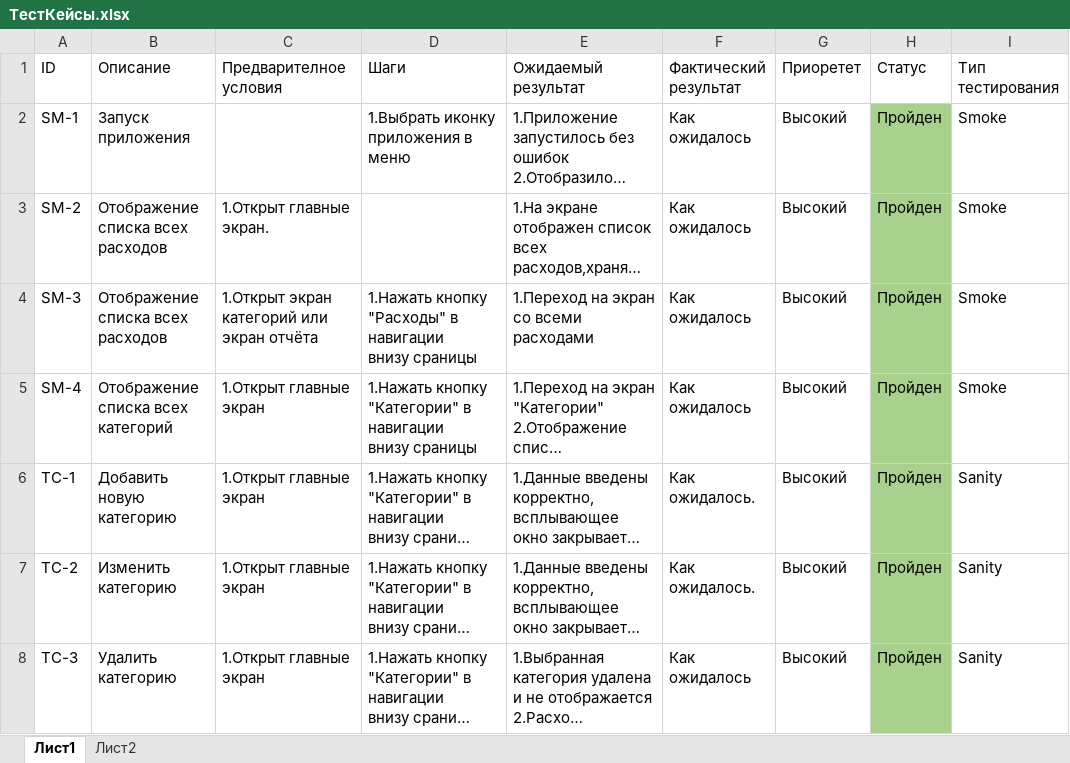
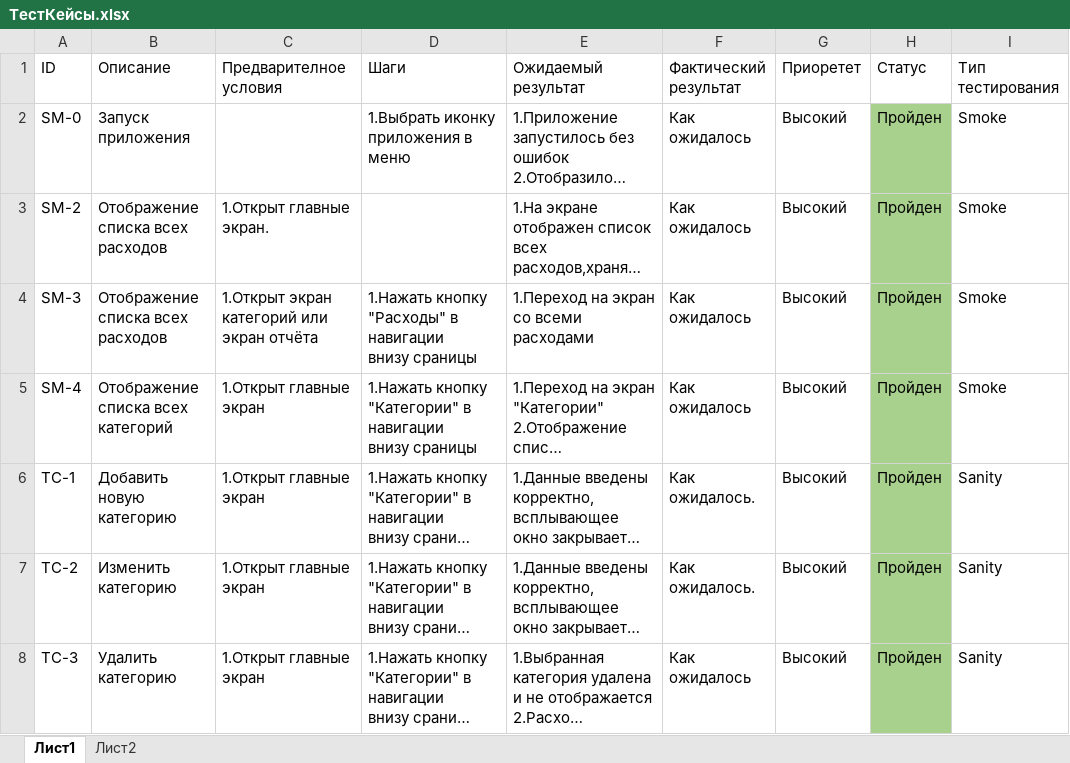
Before and after one commit to liza-dobrynina/MyCosts, an Excel workbook: Документация/ТестКейсы.xlsx, sheet Лист1, drawn as a sheet; only a part is shown; long unchanged cells end in …; values as stored, in another font and other column widths than the file's, no borders; the diff names each change by its address in the sheet, - before the commit and + after, or states it on an @@ line.

Commit message:
Update ТестКейсы.xlsx

```diff
--- a/Документация/ТестКейсы.xlsx (sheet Лист1)
+++ b/Документация/ТестКейсы.xlsx (sheet Лист1)
-A2 (ID): SM-1
+A2 (ID): SM-0
```
